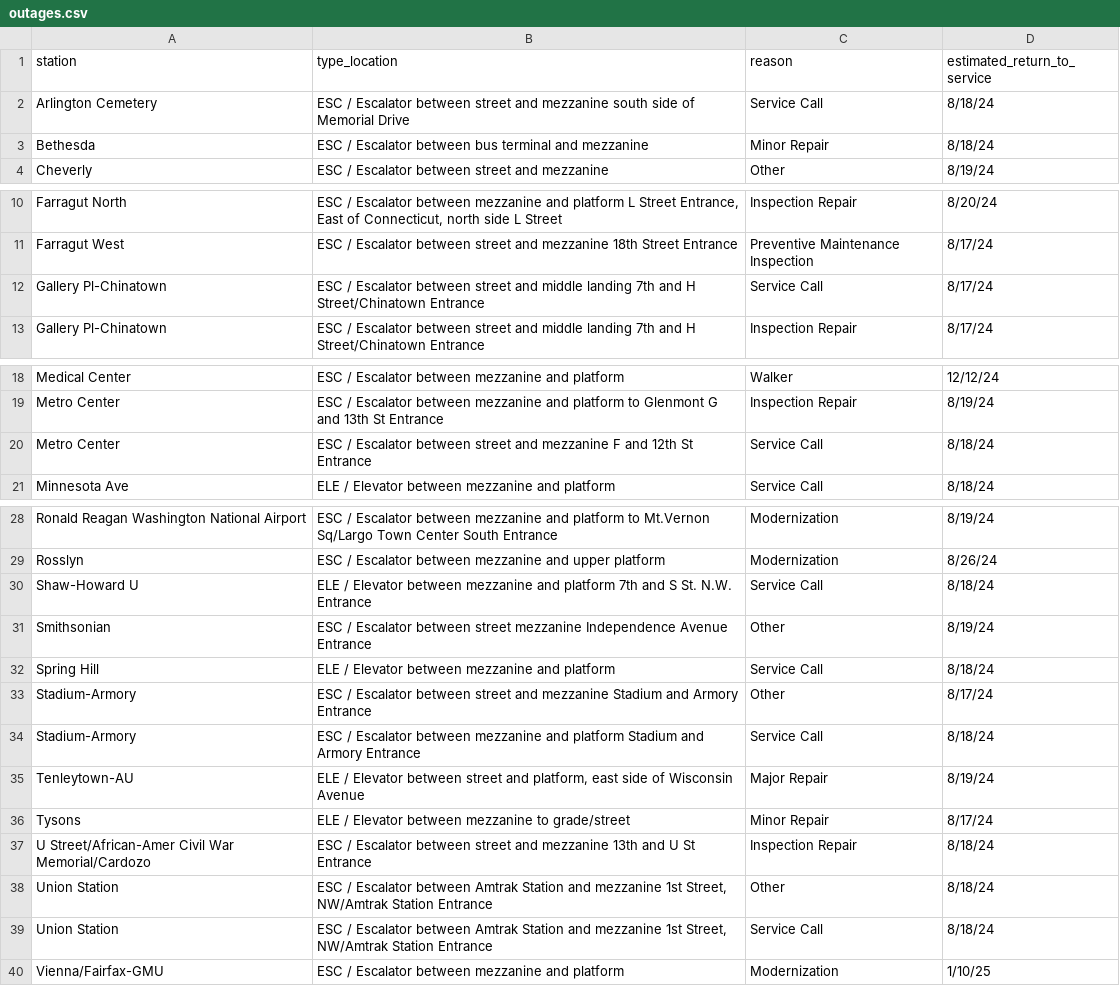
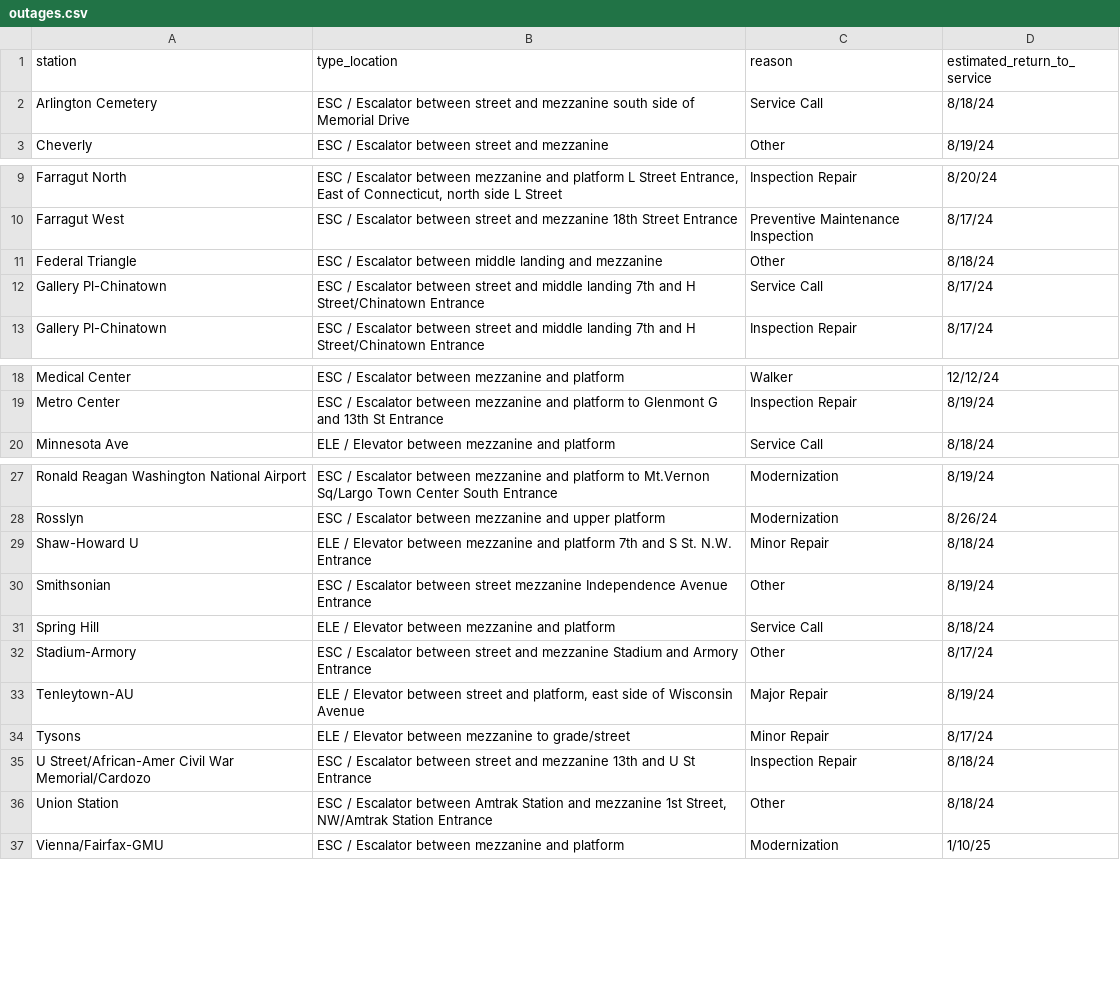
Before and after one commit to erxclau/wmata-elevators-escalators, a CSV file: outages.csv, drawn as a sheet; only a part is shown, gaps mark what is left out.

```diff
--- a/outages.csv
+++ b/outages.csv
@@ -2,3 +2,2 @@ station,type_location,reason,estimated_return_to_service
 Arlington Cemetery,ESC / Escalator between street and mezzanine south side of Memorial Drive,Service Call,8/18/24
-Bethesda,ESC / Escalator between bus terminal and mezzanine,Minor Repair,8/18/24
 Cheverly,ESC / Escalator between street and mezzanine,Other,8/19/24
@@ -11,2 +10,3 @@ Farragut North,"ESC / Escalator between mezzanine and platform L Street Entrance
 Farragut West,ESC / Escalator between street and mezzanine 18th Street Entrance,Preventive Maintenance Inspection,8/17/24
+Federal Triangle,ESC / Escalator between middle landing and mezzanine,Other,8/18/24
 Gallery Pl-Chinatown,ESC / Escalator between street and middle landing 7th and H Street/Chinatown Entrance,Service Call,8/17/24
@@ -19,3 +19,2 @@ Medical Center,ESC / Escalator between mezzanine and platform,Walker,12/12/24
 Metro Center,ESC / Escalator between mezzanine and platform to Glenmont G and 13th St Entrance,Inspection Repair,8/19/24
-Metro Center,ESC / Escalator between street and mezzanine F and 12th St Entrance,Service Call,8/18/24
 Minnesota Ave,ELE / Elevator between mezzanine and platform,Service Call,8/18/24
@@ -29,3 +28,3 @@ Ronald Reagan Washington National Airport,ESC / Escalator between mezzanine and
 Rosslyn,ESC / Escalator between mezzanine and upper platform,Modernization,8/26/24
-Shaw-Howard U,ELE / Elevator between mezzanine and platform 7th and S St. N.W. Entrance,Service Call,8/18/24
+Shaw-Howard U,ELE / Elevator between mezzanine and platform 7th and S St. N.W. Entrance,Minor Repair,8/18/24
 Smithsonian,ESC / Escalator between street mezzanine Independence Avenue Entrance,Other,8/19/24
@@ -33,3 +32,2 @@ Spring Hill,ELE / Elevator between mezzanine and platform,Service Call,8/18/24
 Stadium-Armory,ESC / Escalator between street and mezzanine Stadium and Armory Entrance,Other,8/17/24
-Stadium-Armory,ESC / Escalator between mezzanine and platform Stadium and Armory Entrance,Service Call,8/18/24
 Tenleytown-AU,"ELE / Elevator between street and platform, east side of Wisconsin Avenue",Major Repair,8/19/24
@@ -38,3 +36,2 @@ U Street/African-Amer Civil War Memorial/Cardozo,ESC / Escalator between street
 Union Station,"ESC / Escalator between Amtrak Station and mezzanine 1st Street, NW/Amtrak Station Entrance",Other,8/18/24
-Union Station,"ESC / Escalator between Amtrak Station and mezzanine 1st Street, NW/Amtrak Station Entrance",Service Call,8/18/24
 Vienna/Fairfax-GMU,ESC / Escalator between mezzanine and platform,Modernization,1/10/25
```
